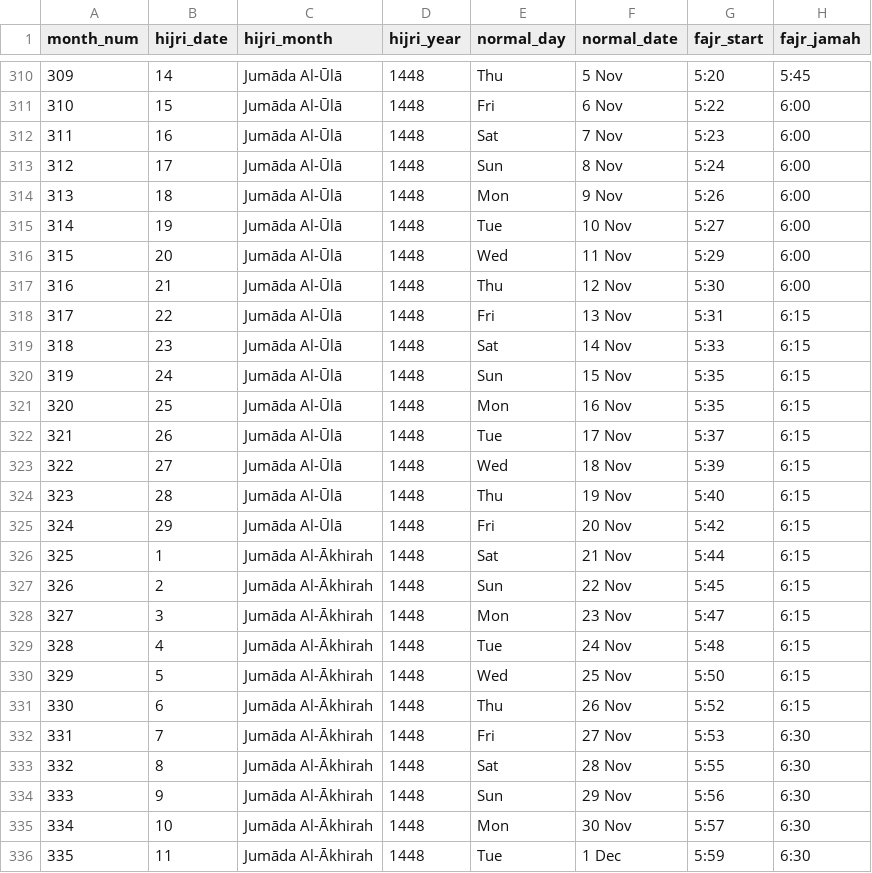
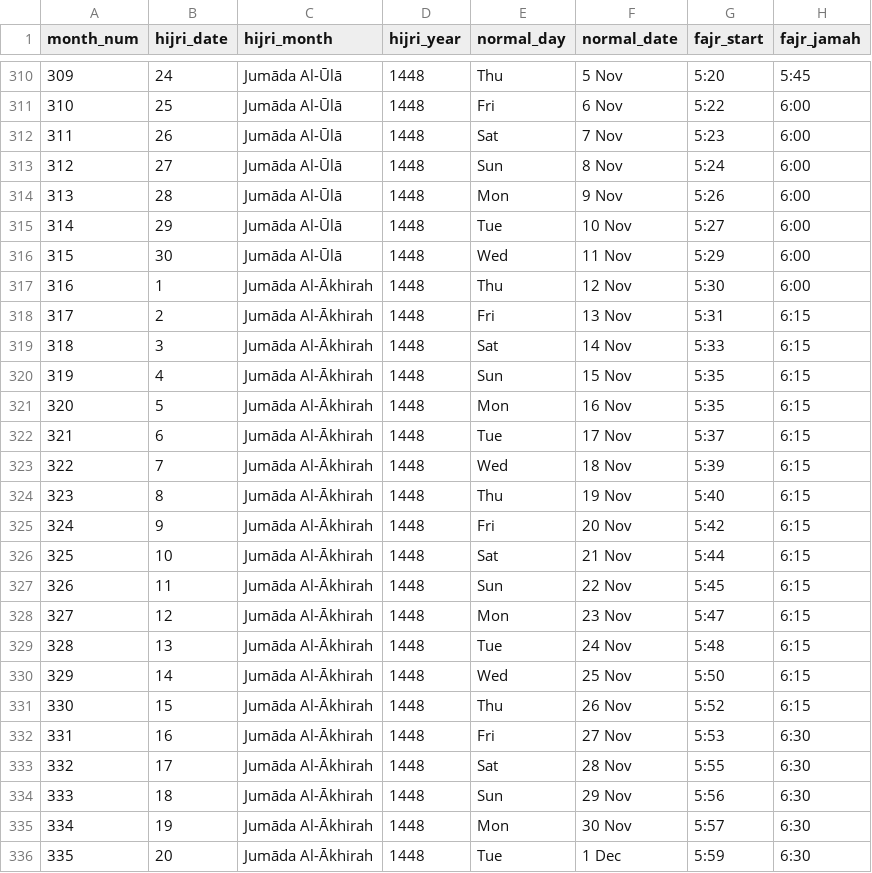
Before and after one commit to chanaws786/tvprayerclock, a CSV file: data/mcwas_prayer_timetable_2026.csv, drawn as a sheet; only a part is shown, gaps mark what is left out; the diff covers the shown part only; the diff names each change by its address in the sheet, - before the commit and + after, or states it on an @@ line.

```diff
--- a/data/mcwas_prayer_timetable_2026.csv
+++ b/data/mcwas_prayer_timetable_2026.csv
-B310 (hijri_date): 14
+B310 (hijri_date): 24
-B311 (hijri_date): 15
+B311 (hijri_date): 25
-B312 (hijri_date): 16
+B312 (hijri_date): 26
-B313 (hijri_date): 17
+B313 (hijri_date): 27
-B314 (hijri_date): 18
+B314 (hijri_date): 28
-B315 (hijri_date): 19
+B315 (hijri_date): 29
-B316 (hijri_date): 20
+B316 (hijri_date): 30
-B317 (hijri_date): 21
+B317 (hijri_date): 1
-C317:C325 (hijri_month): Jumāda Al-Ūlā
+C317:C325 (hijri_month): Jumāda Al-Ākhirah
-B318 (hijri_date): 22
+B318 (hijri_date): 2
-B319 (hijri_date): 23
+B319 (hijri_date): 3
-B320 (hijri_date): 24
+B320 (hijri_date): 4
-B321 (hijri_date): 25
+B321 (hijri_date): 5
-B322 (hijri_date): 26
+B322 (hijri_date): 6
-B323 (hijri_date): 27
+B323 (hijri_date): 7
-B324 (hijri_date): 28
+B324 (hijri_date): 8
-B325 (hijri_date): 29
+B325 (hijri_date): 9
-B326 (hijri_date): 1
+B326 (hijri_date): 10
-B327 (hijri_date): 2
+B327 (hijri_date): 11
-B328 (hijri_date): 3
+B328 (hijri_date): 12
-B329 (hijri_date): 4
+B329 (hijri_date): 13
-B330 (hijri_date): 5
+B330 (hijri_date): 14
-B331 (hijri_date): 6
+B331 (hijri_date): 15
-B332 (hijri_date): 7
+B332 (hijri_date): 16
-B333 (hijri_date): 8
+B333 (hijri_date): 17
-B334 (hijri_date): 9
+B334 (hijri_date): 18
-B335 (hijri_date): 10
+B335 (hijri_date): 19
-B336 (hijri_date): 11
+B336 (hijri_date): 20
```
Also changed, not shown: 131 edited cells elsewhere in this file.
